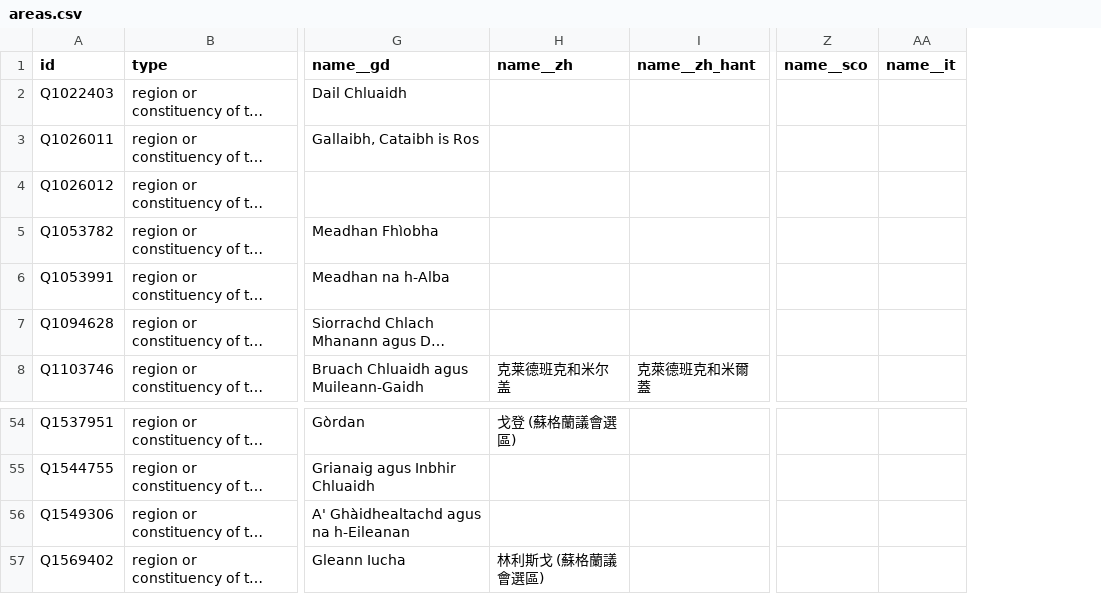
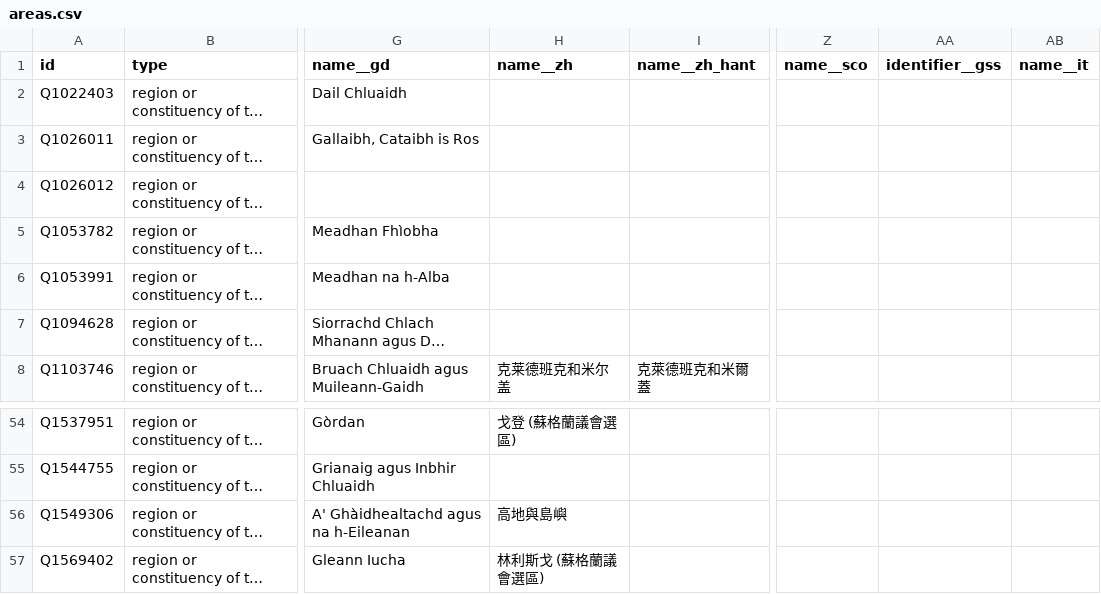
Before and after one commit to loudspeek/representa, a CSV file: data/Scotland/Parliament/sources/morph/areas.csv, drawn as a sheet; only a part is shown, gaps mark what is left out; long unchanged cells end in …; the diff names each change by its address in the sheet, - before the commit and + after, or states it on an @@ line.

Commit message:
Scotland: Refresh from upstream changes

```diff
--- a/data/Scotland/Parliament/sources/morph/areas.csv
+++ b/data/Scotland/Parliament/sources/morph/areas.csv
+column AA (identifier__gss), empty
-H56 (name__zh): (empty)
+H56 (name__zh): 高地與島嶼
```
Also changed, not shown: 5 other files.
